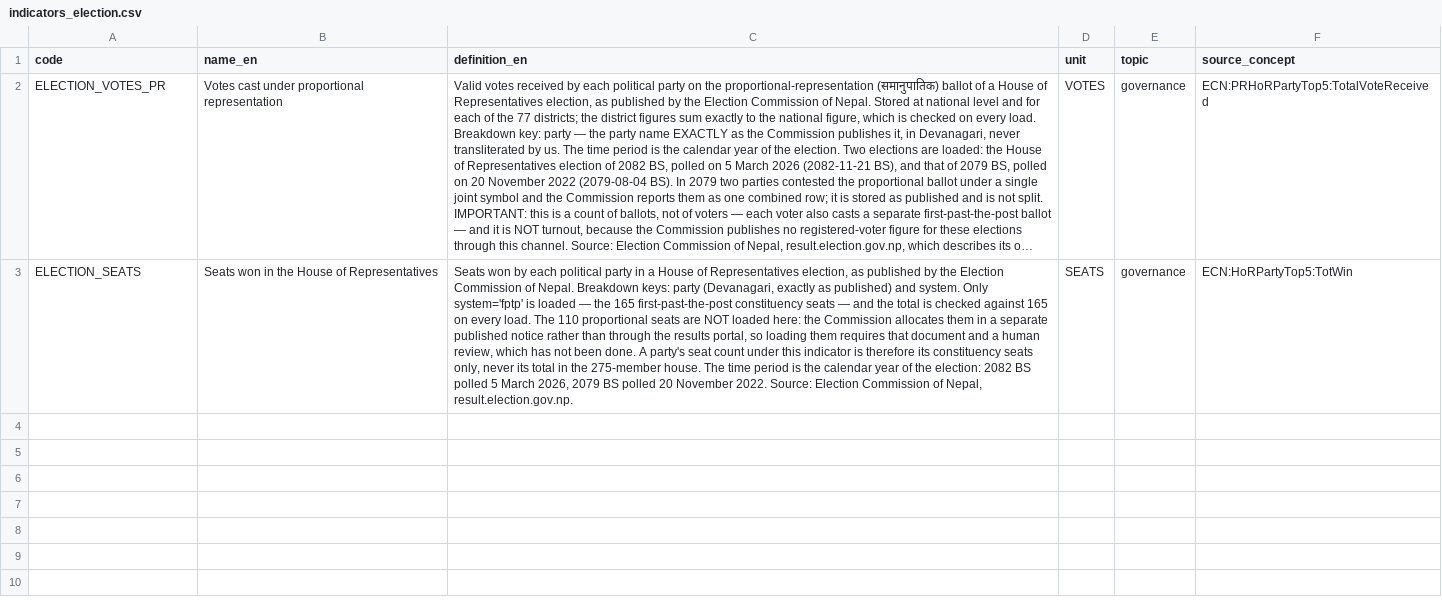
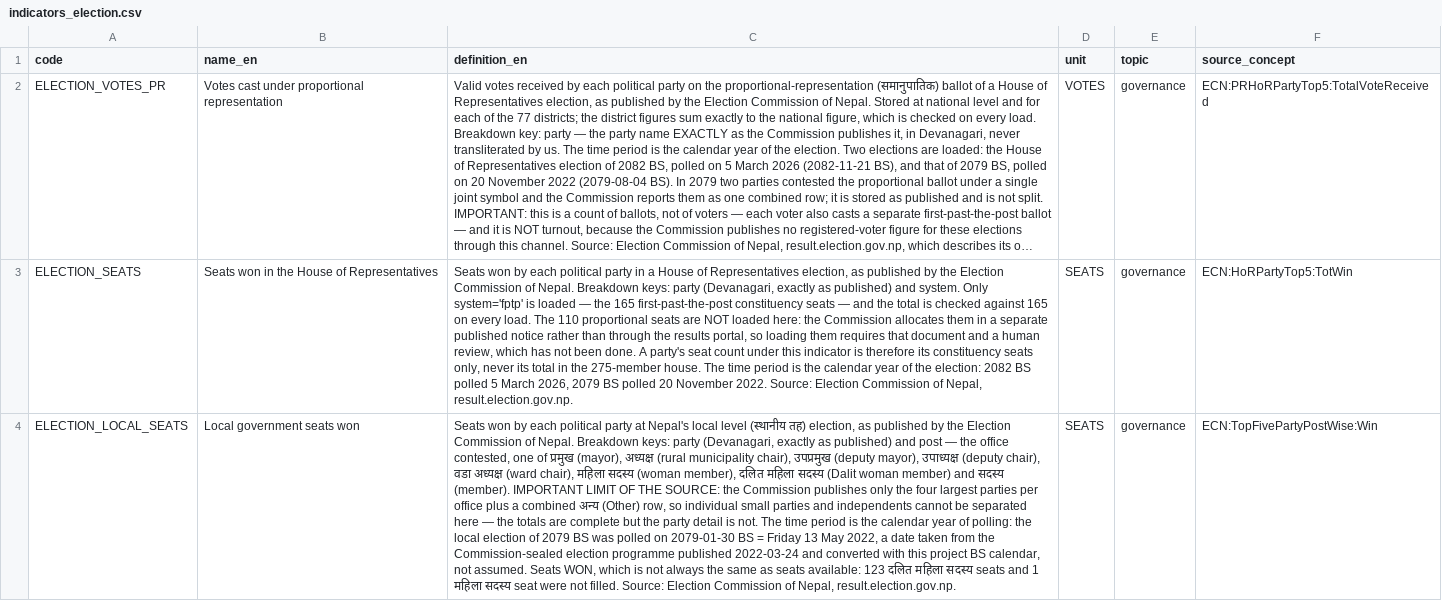
Before and after one commit to indragiri-ai/Nepal_data_base_project, a CSV file: db/seeds/indicators_election.csv, drawn as a sheet; long unchanged cells end in …; the diff names each change by its address in the sheet, - before the commit and + after, or states it on an @@ line.

```diff
--- a/db/seeds/indicators_election.csv
+++ b/db/seeds/indicators_election.csv
+row 4: ELECTION_LOCAL_SEATS | Local government seats won | Seats won by each political party at Nepal's local level (स्थानीय तह) election, as published by the Election Commission of Nepal. Breakdown keys: party (Devanagari, exactly as published) and post — the office contested, one of प्रमुख (mayor), अध्यक्ष (rural municipality chair), उपप्रमुख (deputy mayor), उपाध्यक्ष (deputy chair), वडा अध्यक्ष (ward chair), महिला सदस्य (woman member), दलित महिला सदस्य (Dalit woman member) and सदस्य (member). IMPORTANT LIMIT OF THE SOURCE: the Commission publishes only the four largest parties per office plus a combined अन्य (Other) row, so individual small parties and independents cannot be separated here — the totals are complete but the party detail is not. The time period is the calendar year of polling: the local election of 2079 BS was polled on 2079-01-30 BS = Friday 13 May 2022, a date taken from the Commission-sealed election programme published 2022-03-24 and converted with this project BS calendar, not assumed. Seats WON, which is not always the same as seats available: 123 दलित महिला सदस्य seats and 1 महिला सदस्य seat were not filled. Source: Election Commission of Nepal, result.election.gov.np. | SEATS | governance | ECN:TopFivePartyPostWise:Win
```
Also changed, not shown: 9 other files.
